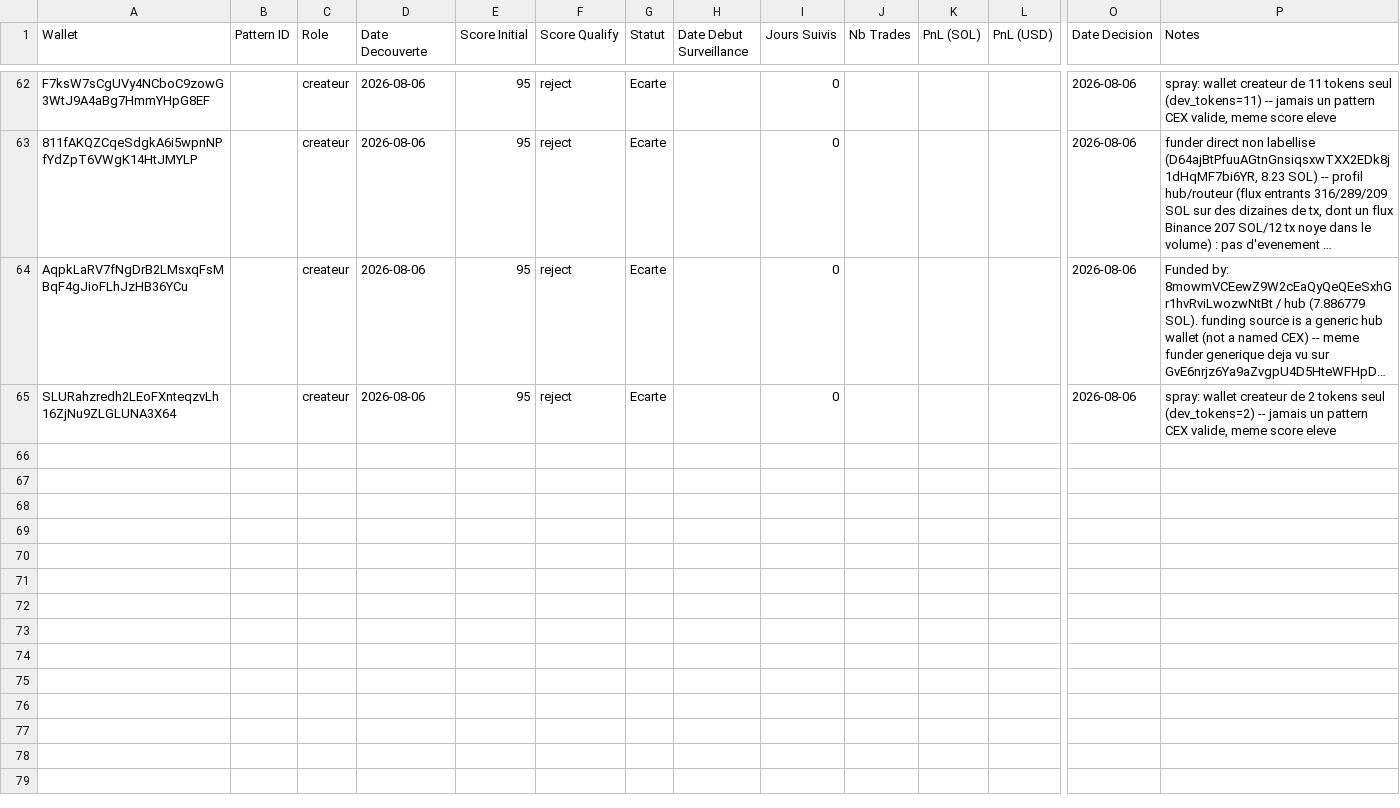
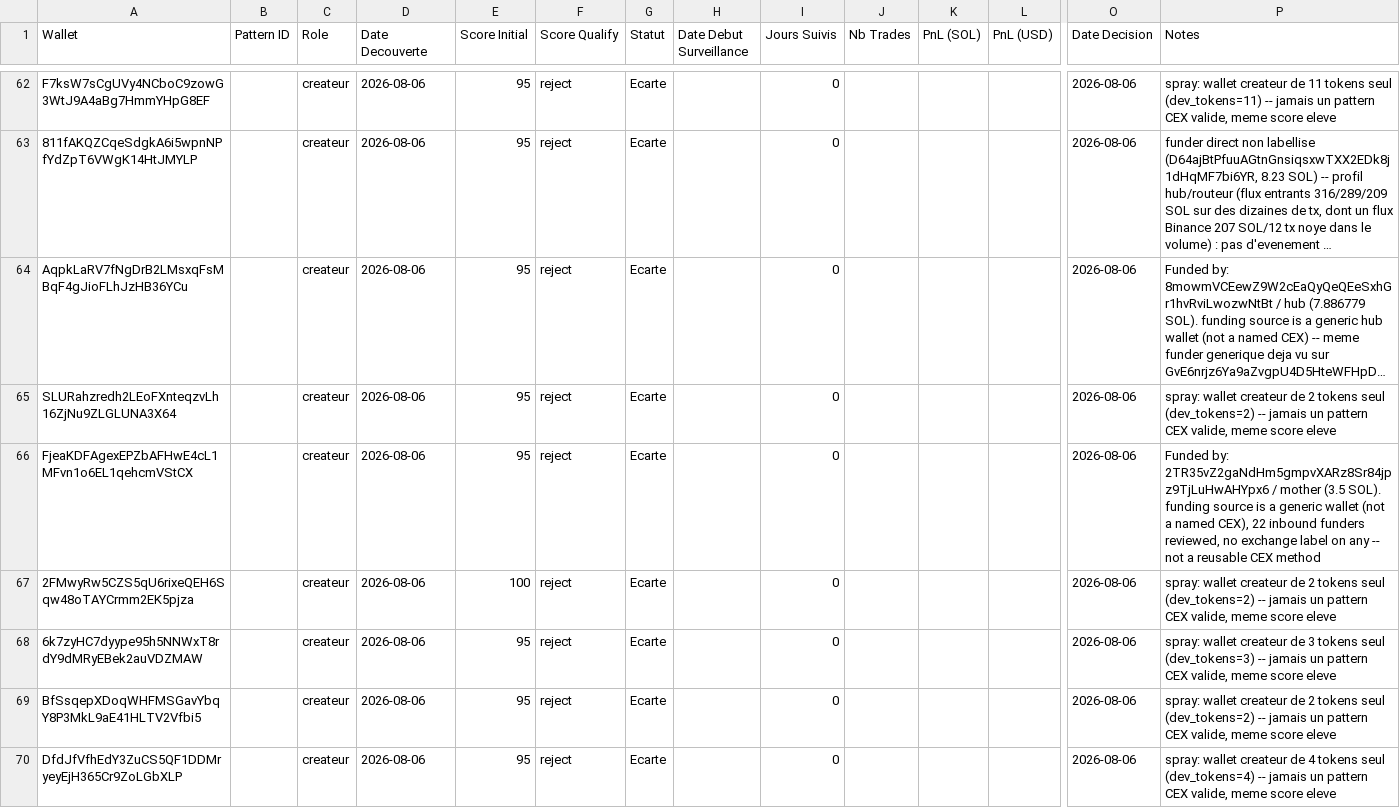
Before and after one commit to LEAYZ1222/RuggerAnalyzer, a CSV file: data/wallets.csv, drawn as a sheet; only a part is shown, gaps mark what is left out; long unchanged cells end in …; rows hold the shown columns only; the diff covers the shown part only; the diff names each change by its address in the sheet, - before the commit and + after, or states it on an @@ line.

Commit message:
Rugger Scanner 2026-08-06 22:24 UTC: A=0 maj B=2 evalues (0/2)

```diff
--- a/data/wallets.csv
+++ b/data/wallets.csv
+row 66: FjeaKDFAgexEPZbAFHwE4cL1MFvn1o6EL1qehcmVStCX |  | createur | 2026-08-06 | 95 | reject | Ecarte |  | 0 |  |  |  | 2026-08-06 | Funded by: 2TR35vZ2gaNdHm5gmpvXARz8Sr84jpz9TjLuHwAHYpx6 / mother (3.5 SOL). funding source is a generic wallet (not a named CEX), 22 inbound funders reviewed, no exchange label on any -- not a reusable CEX method
+row 67: 2FMwyRw5CZS5qU6rixeQEH6Sqw48oTAYCrmm2EK5pjza |  | createur | 2026-08-06 | 100 | reject | Ecarte |  | 0 |  |  |  | 2026-08-06 | spray: wallet createur de 2 tokens seul (dev_tokens=2) -- jamais un pattern CEX valide, meme score eleve
+row 68: 6k7zyHC7dyype95h5NNWxT8rdY9dMRyEBek2auVDZMAW |  | createur | 2026-08-06 | 95 | reject | Ecarte |  | 0 |  |  |  | 2026-08-06 | spray: wallet createur de 3 tokens seul (dev_tokens=3) -- jamais un pattern CEX valide, meme score eleve
+row 69: BfSsqepXDoqWHFMSGavYbqY8P3MkL9aE41HLTV2Vfbi5 |  | createur | 2026-08-06 | 95 | reject | Ecarte |  | 0 |  |  |  | 2026-08-06 | spray: wallet createur de 2 tokens seul (dev_tokens=2) -- jamais un pattern CEX valide, meme score eleve
+row 70: DfdJfVfhEdY3ZuCS5QF1DDMryeyEjH365Cr9ZoLGbXLP |  | createur | 2026-08-06 | 95 | reject | Ecarte |  | 0 |  |  |  | 2026-08-06 | spray: wallet createur de 4 tokens seul (dev_tokens=4) -- jamais un pattern CEX valide, meme score eleve
```
Also changed, not shown: 4 added rows elsewhere in this file.
